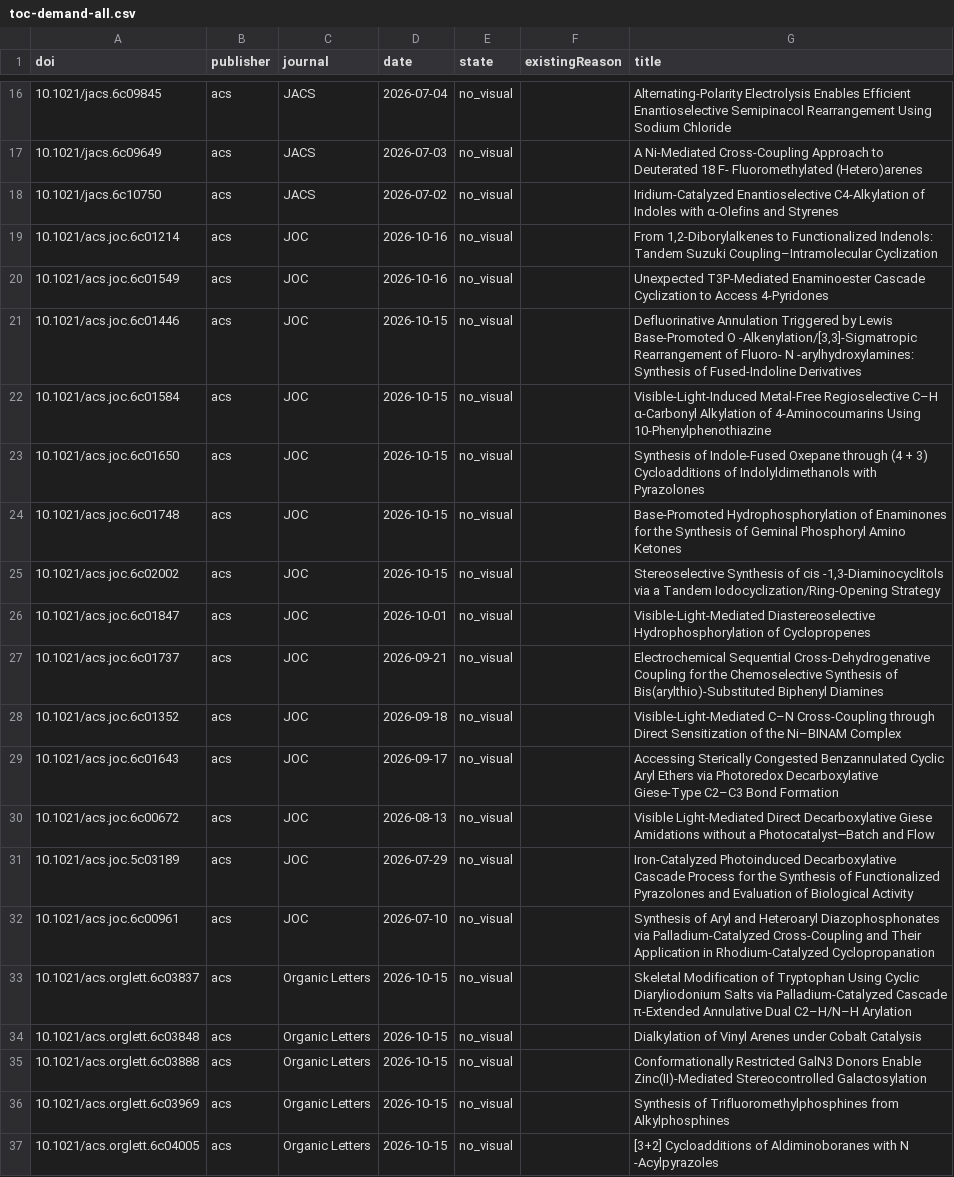
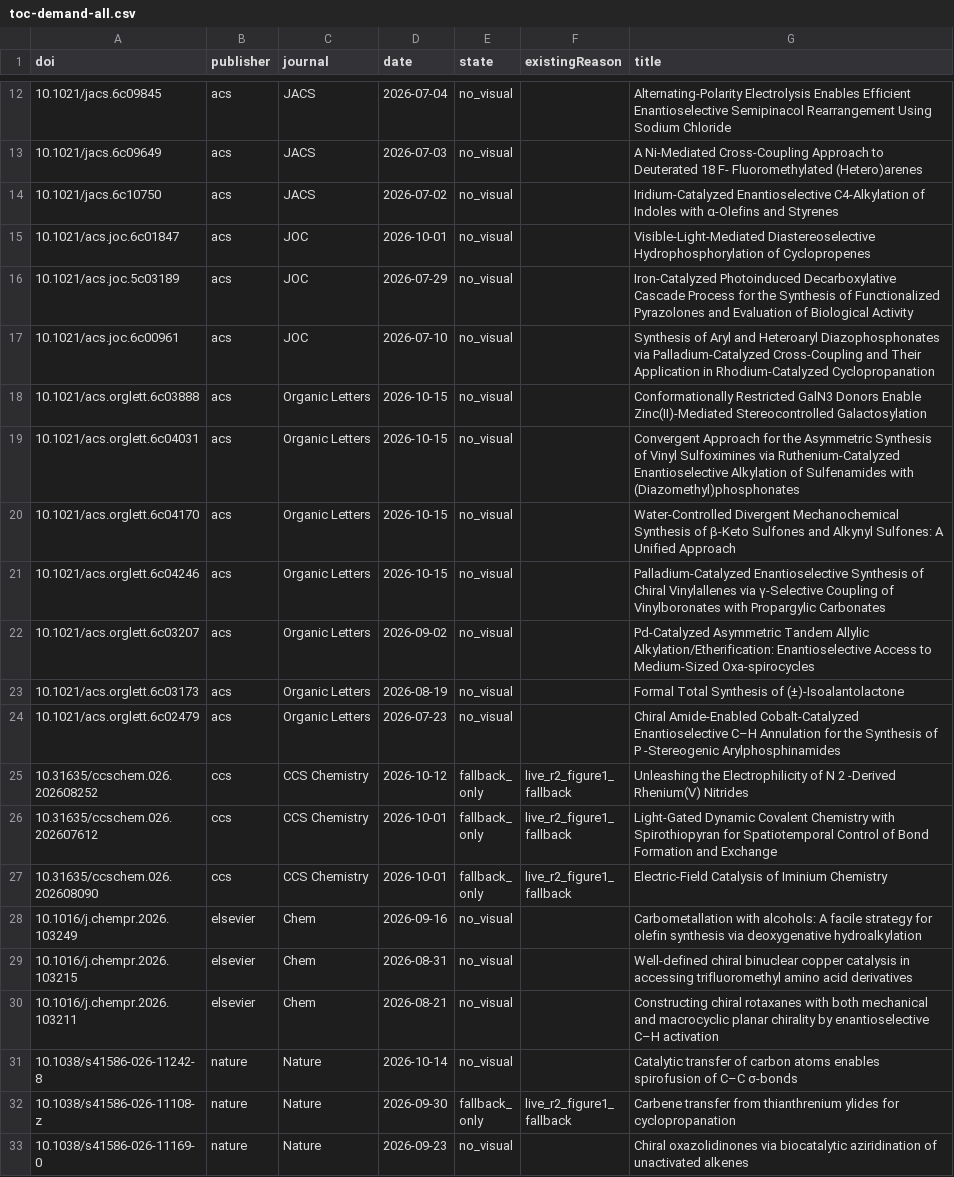
Before and after one commit to zhou526316-sys/organic-synthesis-gallery, a CSV file: toc-collector/queues/toc-demand-all.csv, drawn as a sheet; only a part is shown, gaps mark what is left out; the shorter side is filled out with more unchanged rows; the diff covers the shown part only; the diff names each change by its address in the sheet, - before the commit and + after, or states it on an @@ line.

```diff
--- a/toc-collector/queues/toc-demand-all.csv
+++ b/toc-collector/queues/toc-demand-all.csv
-row 19: 10.1021/acs.joc.6c01214 | acs | JOC | 2026-10-16 | no_visual |  | From 1,2-Diborylalkenes to Functionalized Indenols: Tandem Suzuki Coupling–Intramolecular Cyclization
-row 20: 10.1021/acs.joc.6c01549 | acs | JOC | 2026-10-16 | no_visual |  | Unexpected T3P-Mediated Enaminoester Cascade Cyclization to Access 4-Pyridones
-row 21: 10.1021/acs.joc.6c01446 | acs | JOC | 2026-10-15 | no_visual |  | Defluorinative Annulation Triggered by Lewis Base-Promoted O -Alkenylation/[3,3]-Sigmatropic Rearrangement of Fluoro- N -arylhydroxylamines: Synthesis of Fused-Indoline Derivatives
-row 22: 10.1021/acs.joc.6c01584 | acs | JOC | 2026-10-15 | no_visual |  | Visible-Light-Induced Metal-Free Regioselective C–H α-Carbonyl Alkylation of 4-Aminocoumarins Using 10-Phenylphenothiazine
-row 23: 10.1021/acs.joc.6c01650 | acs | JOC | 2026-10-15 | no_visual |  | Synthesis of Indole-Fused Oxepane through (4 + 3) Cycloadditions of Indolyldimethanols with Pyrazolones
-row 24: 10.1021/acs.joc.6c01748 | acs | JOC | 2026-10-15 | no_visual |  | Base-Promoted Hydrophosphorylation of Enaminones for the Synthesis of Geminal Phosphoryl Amino Ketones
-row 25: 10.1021/acs.joc.6c02002 | acs | JOC | 2026-10-15 | no_visual |  | Stereoselective Synthesis of cis -1,3-Diaminocyclitols via a Tandem Iodocyclization/Ring-Opening Strategy
-row 27: 10.1021/acs.joc.6c01737 | acs | JOC | 2026-09-21 | no_visual |  | Electrochemical Sequential Cross-Dehydrogenative Coupling for the Chemoselective Synthesis of Bis(arylthio)-Substituted Biphenyl Diamines
-row 28: 10.1021/acs.joc.6c01352 | acs | JOC | 2026-09-18 | no_visual |  | Visible-Light-Mediated C–N Cross-Coupling through Direct Sensitization of the Ni–BINAM Complex
-row 29: 10.1021/acs.joc.6c01643 | acs | JOC | 2026-09-17 | no_visual |  | Accessing Sterically Congested Benzannulated Cyclic Aryl Ethers via Photoredox Decarboxylative Giese-Type C2–C3 Bond Formation
-row 30: 10.1021/acs.joc.6c00672 | acs | JOC | 2026-08-13 | no_visual |  | Visible Light-Mediated Direct Decarboxylative Giese Amidations without a Photocatalyst─Batch and Flow
-row 33: 10.1021/acs.orglett.6c03837 | acs | Organic Letters | 2026-10-15 | no_visual |  | Skeletal Modification of Tryptophan Using Cyclic Diaryliodonium Salts via Palladium-Catalyzed Cascade π-Extended Annulative Dual C2–H/N–H Arylation
-row 34: 10.1021/acs.orglett.6c03848 | acs | Organic Letters | 2026-10-15 | no_visual |  | Dialkylation of Vinyl Arenes under Cobalt Catalysis
-row 36: 10.1021/acs.orglett.6c03969 | acs | Organic Letters | 2026-10-15 | no_visual |  | Synthesis of Trifluoromethylphosphines from Alkylphosphines
-row 37: 10.1021/acs.orglett.6c04005 | acs | Organic Letters | 2026-10-15 | no_visual |  | [3+2] Cycloadditions of Aldiminoboranes with N -Acylpyrazoles
```
Also changed, not shown: 14 removed rows elsewhere in this file, 7 other files.
